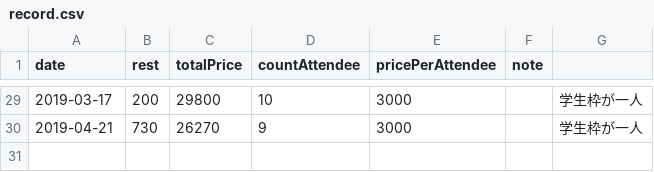
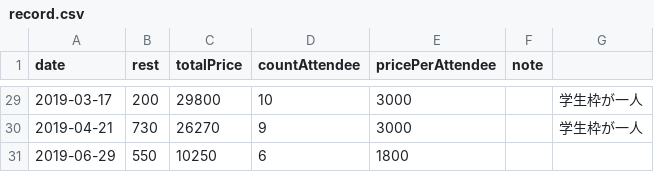
Before and after one commit to hasmoku/fund, a CSV file: record.csv, drawn as a sheet; only a part is shown, gaps mark what is left out.

Commit message:
Update 2019-06

```diff
--- a/record.csv
+++ b/record.csv
@@ -30 +30,2 @@ date      ,      rest, totalPrice, countAttendee, pricePerAttendee, note
 2019-04-21,       730, 26270     ,  9           , 3000,           , 学生枠が一人
+2019-06-29,       550, 10250     ,  6           , 1800,           ,
```
